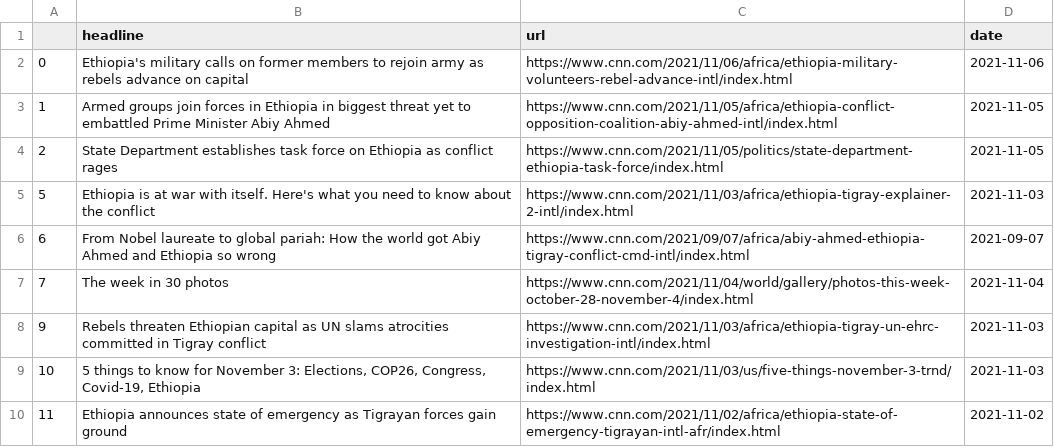
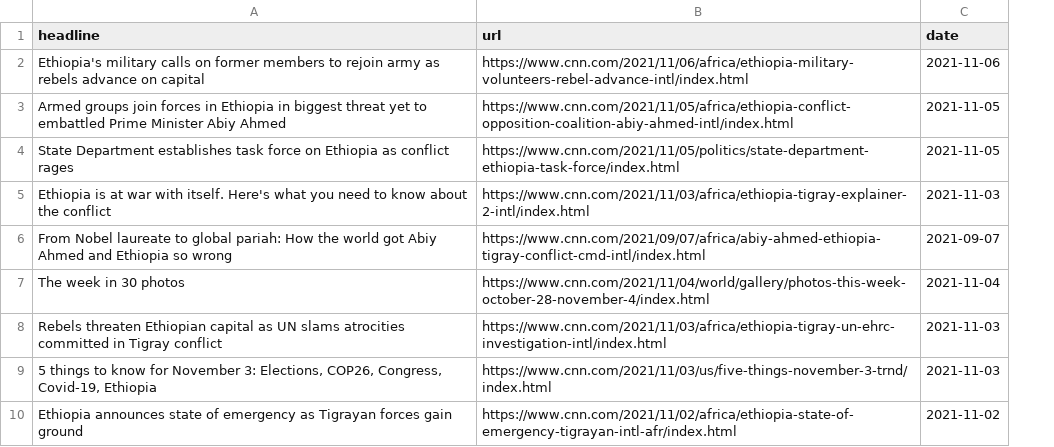
Before and after one commit to eyayaw/Ethiopian-Conflict_CNN-International_Coverage, a CSV file: articles-urls.csv, drawn as a sheet; only a part is shown; the diff names each change by its address in the sheet, - before the commit and + after, or states it on an @@ line.

```diff
--- a/articles-urls.csv
+++ b/articles-urls.csv
-column A, rows 2-10: 0 | 1 | 2 | 5 | 6 | 7 | 9 | 10 | 11
```
Also changed, not shown: articles-meta.csv, live-news-articles.csv, 2 other files.
